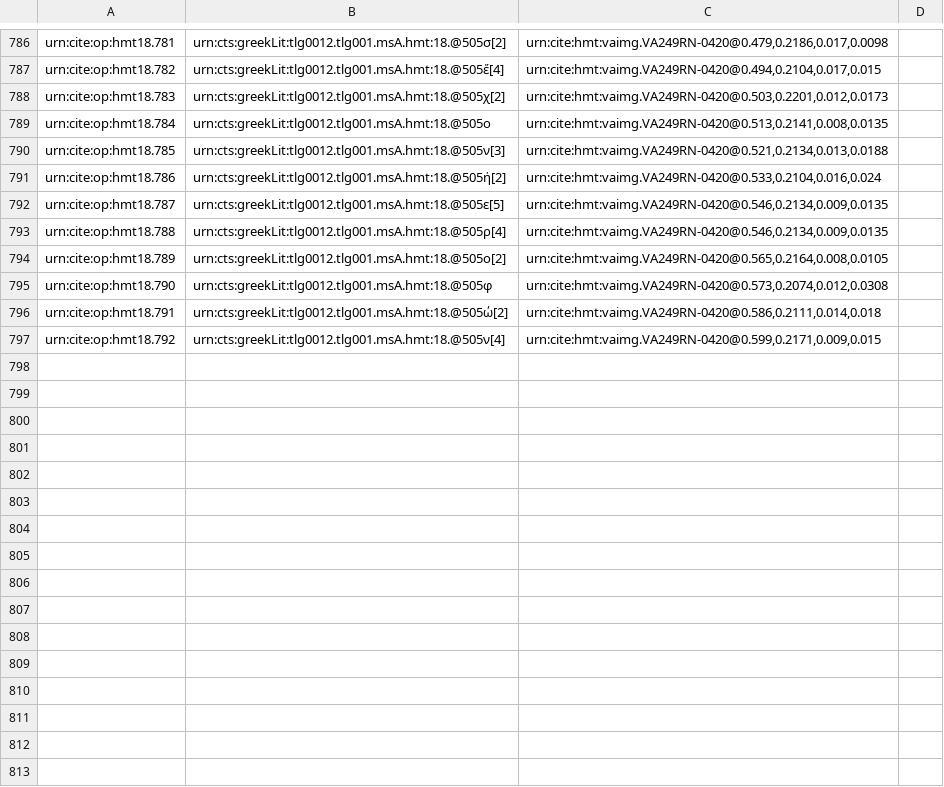
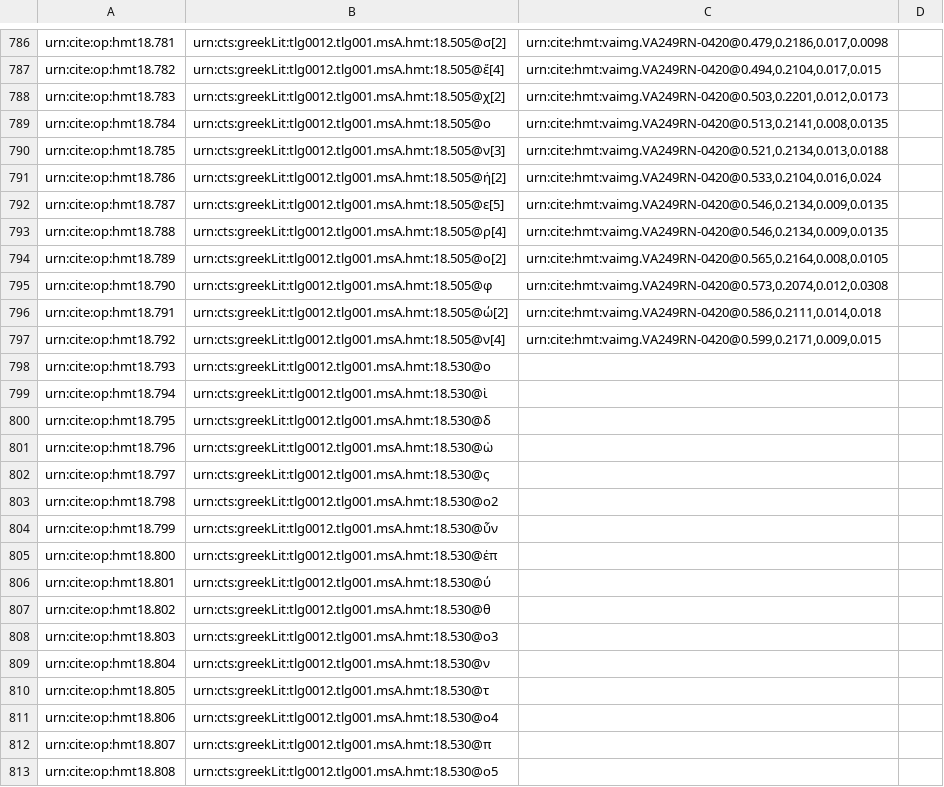
Before and after one commit to hmteditors/closed-hc-il18, a CSV file: venA/collections/paleography.csv, drawn as a sheet; only a part is shown, gaps mark what is left out; the diff covers the shown part only; the diff names each change by its address in the sheet, - before the commit and + after, or states it on an @@ line.

```diff
--- a/venA/collections/paleography.csv
+++ b/venA/collections/paleography.csv
-B786: urn:cts:greekLit:tlg0012.tlg001.msA.hmt:18.@505σ[2]
+B786: urn:cts:greekLit:tlg0012.tlg001.msA.hmt:18.505@σ[2]
-B787: urn:cts:greekLit:tlg0012.tlg001.msA.hmt:18.@505ἔ[4]
+B787: urn:cts:greekLit:tlg0012.tlg001.msA.hmt:18.505@ἔ[4]
-B788: urn:cts:greekLit:tlg0012.tlg001.msA.hmt:18.@505χ[2]
+B788: urn:cts:greekLit:tlg0012.tlg001.msA.hmt:18.505@χ[2]
-B789: urn:cts:greekLit:tlg0012.tlg001.msA.hmt:18.@505ο
+B789: urn:cts:greekLit:tlg0012.tlg001.msA.hmt:18.505@ο
-B790: urn:cts:greekLit:tlg0012.tlg001.msA.hmt:18.@505ν[3]
+B790: urn:cts:greekLit:tlg0012.tlg001.msA.hmt:18.505@ν[3]
-B791: urn:cts:greekLit:tlg0012.tlg001.msA.hmt:18.@505ἠ[2]
+B791: urn:cts:greekLit:tlg0012.tlg001.msA.hmt:18.505@ἠ[2]
-B792: urn:cts:greekLit:tlg0012.tlg001.msA.hmt:18.@505ε[5]
+B792: urn:cts:greekLit:tlg0012.tlg001.msA.hmt:18.505@ε[5]
-B793: urn:cts:greekLit:tlg0012.tlg001.msA.hmt:18.@505ρ[4]
+B793: urn:cts:greekLit:tlg0012.tlg001.msA.hmt:18.505@ρ[4]
-B794: urn:cts:greekLit:tlg0012.tlg001.msA.hmt:18.@505ο[2]
+B794: urn:cts:greekLit:tlg0012.tlg001.msA.hmt:18.505@ο[2]
-B795: urn:cts:greekLit:tlg0012.tlg001.msA.hmt:18.@505φ
+B795: urn:cts:greekLit:tlg0012.tlg001.msA.hmt:18.505@φ
-B796: urn:cts:greekLit:tlg0012.tlg001.msA.hmt:18.@505ώ[2]
+B796: urn:cts:greekLit:tlg0012.tlg001.msA.hmt:18.505@ώ[2]
-B797: urn:cts:greekLit:tlg0012.tlg001.msA.hmt:18.@505ν[4]
+B797: urn:cts:greekLit:tlg0012.tlg001.msA.hmt:18.505@ν[4]
+row 798: urn:cite:op:hmt18.793 | urn:cts:greekLit:tlg0012.tlg001.msA.hmt:18.530@ο
+row 799: urn:cite:op:hmt18.794 | urn:cts:greekLit:tlg0012.tlg001.msA.hmt:18.530@ἱ
+row 800: urn:cite:op:hmt18.795 | urn:cts:greekLit:tlg0012.tlg001.msA.hmt:18.530@δ
+row 801: urn:cite:op:hmt18.796 | urn:cts:greekLit:tlg0012.tlg001.msA.hmt:18.530@ὡ
+row 802: urn:cite:op:hmt18.797 | urn:cts:greekLit:tlg0012.tlg001.msA.hmt:18.530@ς
+row 803: urn:cite:op:hmt18.798 | urn:cts:greekLit:tlg0012.tlg001.msA.hmt:18.530@ο2
+row 804: urn:cite:op:hmt18.799 | urn:cts:greekLit:tlg0012.tlg001.msA.hmt:18.530@ὖν
+row 805: urn:cite:op:hmt18.800 | urn:cts:greekLit:tlg0012.tlg001.msA.hmt:18.530@ἐπ
+row 806: urn:cite:op:hmt18.801 | urn:cts:greekLit:tlg0012.tlg001.msA.hmt:18.530@ύ
+row 807: urn:cite:op:hmt18.802 | urn:cts:greekLit:tlg0012.tlg001.msA.hmt:18.530@θ
+row 808: urn:cite:op:hmt18.803 | urn:cts:greekLit:tlg0012.tlg001.msA.hmt:18.530@ο3
+row 809: urn:cite:op:hmt18.804 | urn:cts:greekLit:tlg0012.tlg001.msA.hmt:18.530@ν
+row 810: urn:cite:op:hmt18.805 | urn:cts:greekLit:tlg0012.tlg001.msA.hmt:18.530@τ
+row 811: urn:cite:op:hmt18.806 | urn:cts:greekLit:tlg0012.tlg001.msA.hmt:18.530@ο4
+row 812: urn:cite:op:hmt18.807 | urn:cts:greekLit:tlg0012.tlg001.msA.hmt:18.530@π
+row 813: urn:cite:op:hmt18.808 | urn:cts:greekLit:tlg0012.tlg001.msA.hmt:18.530@ο5
```
Also changed, not shown: 18 added rows and 56 edited cells elsewhere in this file.
